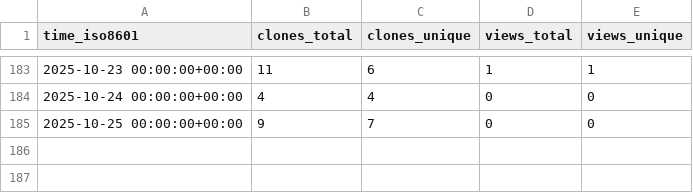
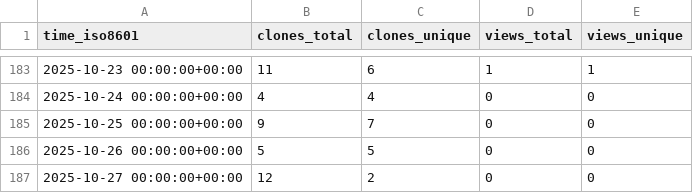
Before and after one commit to vikrg23/OpenROAD, a CSV file: vikrg23/OpenROAD/ghrs-data/views_clones_aggregate.csv, drawn as a sheet; only a part is shown, gaps mark what is left out; the diff names each change by its address in the sheet, - before the commit and + after, or states it on an @@ line.

```diff
--- a/vikrg23/OpenROAD/ghrs-data/views_clones_aggregate.csv
+++ b/vikrg23/OpenROAD/ghrs-data/views_clones_aggregate.csv
+row 186: 2025-10-26 00:00:00+00:00 | 5 | 5 | 0 | 0
+row 187: 2025-10-27 00:00:00+00:00 | 12 | 2 | 0 | 0
```
Also changed, not shown: 1 other file.
